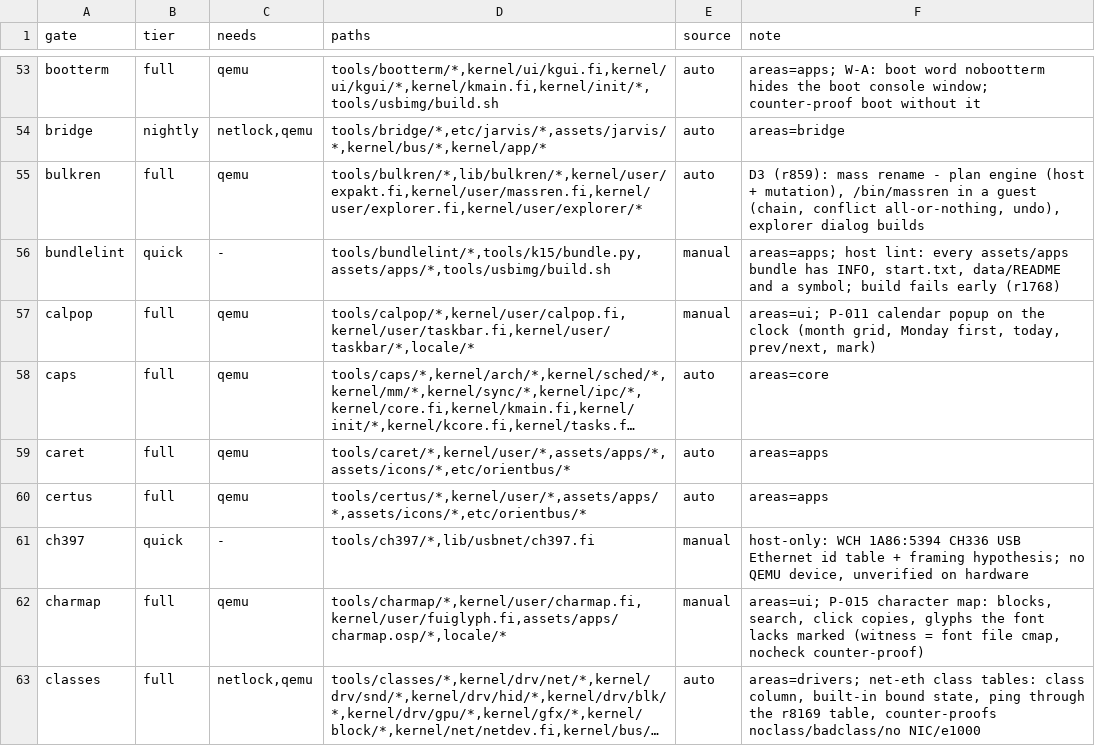
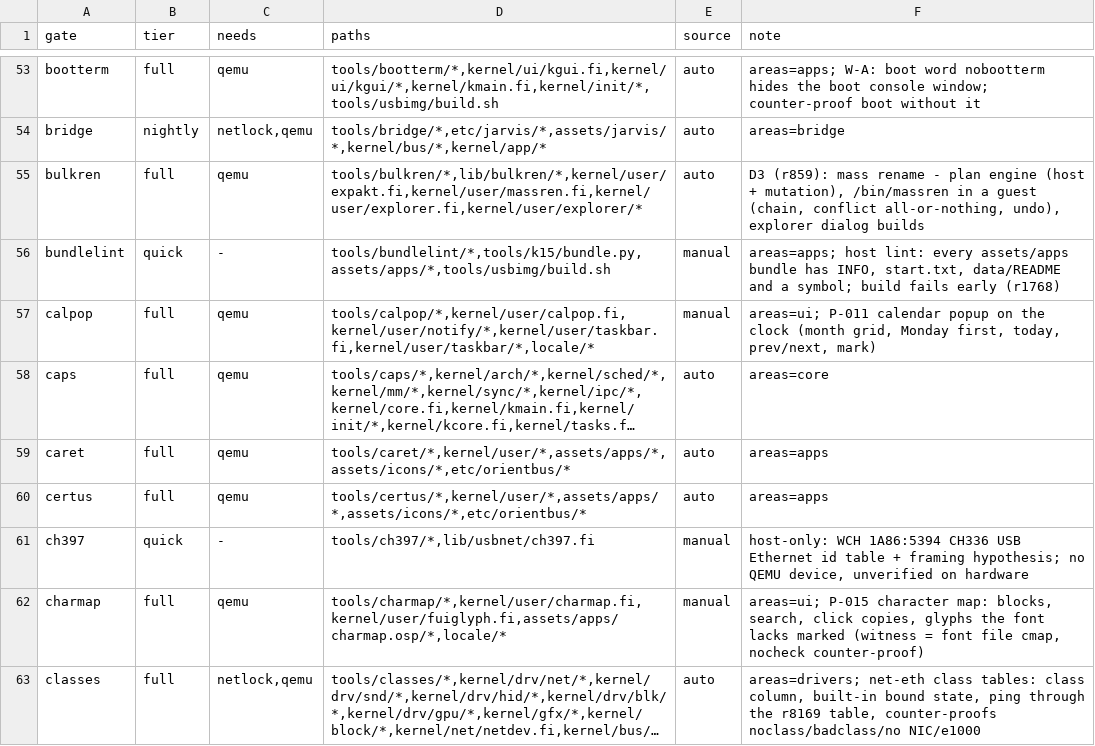
Before and after one commit to Flei-123/Osum, a TSV file: tools/qa/gates.tsv, drawn as a sheet; only a part is shown, gaps mark what is left out; long unchanged cells end in …; the diff names each change by its address in the sheet, - before the commit and + after, or states it on an @@ line.

Commit message:
docs: combined clock flyout; gate inputs

```diff
--- a/tools/qa/gates.tsv
+++ b/tools/qa/gates.tsv
-D57 (paths): tools/calpop/*,kernel/user/calpop.fi,kernel/user/taskbar.fi,kernel/user/taskbar/*,locale/*
+D57 (paths): tools/calpop/*,kernel/user/calpop.fi,kernel/user/notify/*,kernel/user/taskbar.fi,kernel/user/taskbar/*,locale/*
```
Also changed, not shown: 2 other files.
